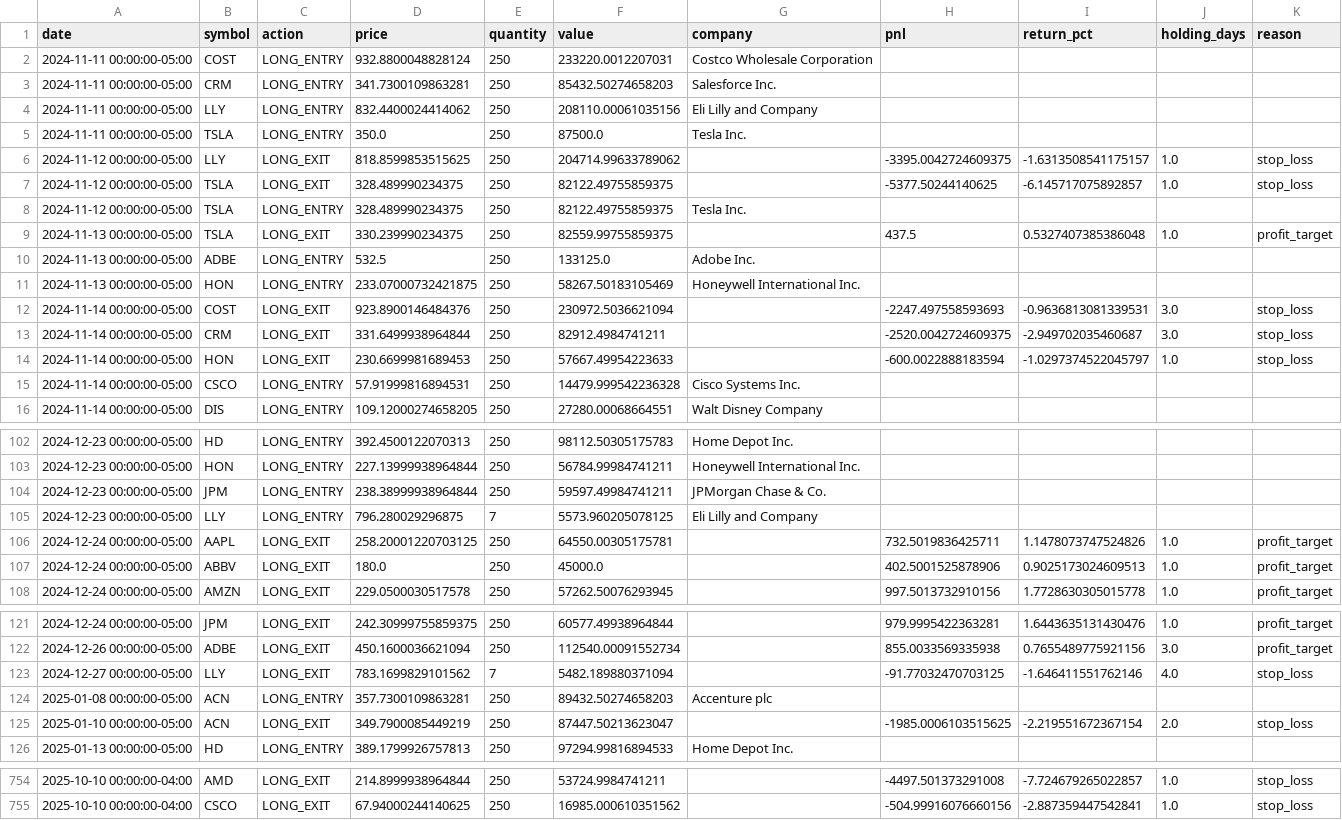
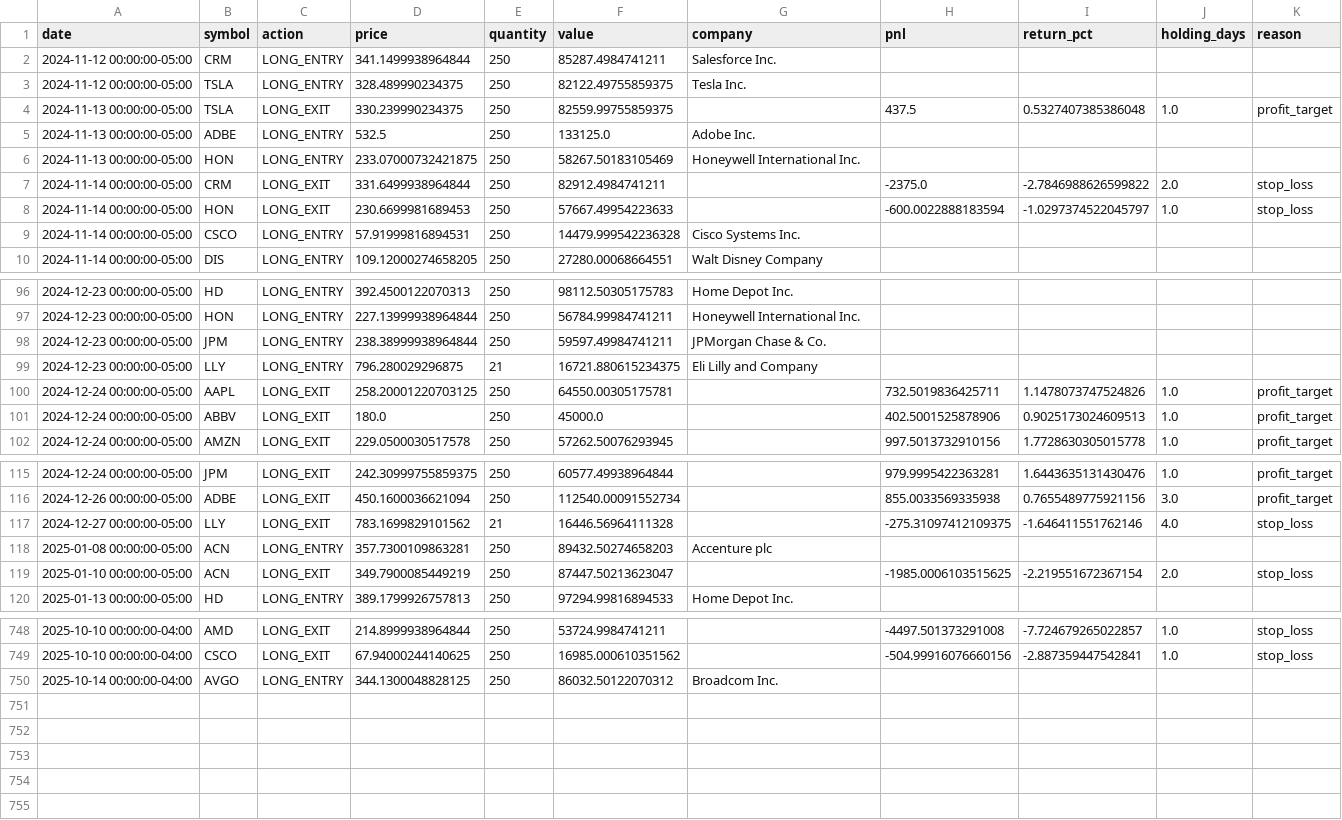
Before and after one commit to Imantix/stock-trading-agent-pro, a CSV file: data/backtest_results/yfinance/sp500/portfolio_trade_log.csv, drawn as a sheet; only a part is shown, gaps mark what is left out.

```diff
--- a/data/backtest_results/yfinance/sp500/portfolio_trade_log.csv
+++ b/data/backtest_results/yfinance/sp500/portfolio_trade_log.csv
@@ -1,8 +1,3 @@
 date,symbol,action,price,quantity,value,company,pnl,return_pct,holding_days,reason
-2024-11-11 00:00:00-05:00,COST,LONG_ENTRY,932.8800048828124,250,233220.0012207031,Costco Wholesale Corporation,,,,
-2024-11-11 00:00:00-05:00,CRM,LONG_ENTRY,341.7300109863281,250,85432.50274658203,Salesforce Inc.,,,,
-2024-11-11 00:00:00-05:00,LLY,LONG_ENTRY,832.4400024414062,250,208110.00061035156,Eli Lilly and Company,,,,
-2024-11-11 00:00:00-05:00,TSLA,LONG_ENTRY,350.0,250,87500.0,Tesla Inc.,,,,
-2024-11-12 00:00:00-05:00,LLY,LONG_EXIT,818.8599853515625,250,204714.99633789062,,-3395.0042724609375,-1.6313508541175157,1.0,stop_loss
-2024-11-12 00:00:00-05:00,TSLA,LONG_EXIT,328.489990234375,250,82122.49755859375,,-5377.50244140625,-6.145717075892857,1.0,stop_loss
+2024-11-12 00:00:00-05:00,CRM,LONG_ENTRY,341.1499938964844,250,85287.4984741211,Salesforce Inc.,,,,
 2024-11-12 00:00:00-05:00,TSLA,LONG_ENTRY,328.489990234375,250,82122.49755859375,Tesla Inc.,,,,
@@ -11,4 +6,3 @@ date,symbol,action,price,quantity,value,company,pnl,return_pct,holding_days,reas
 2024-11-13 00:00:00-05:00,HON,LONG_ENTRY,233.07000732421875,250,58267.50183105469,Honeywell International Inc.,,,,
-2024-11-14 00:00:00-05:00,COST,LONG_EXIT,923.8900146484376,250,230972.5036621094,,-2247.497558593693,-0.9636813081339531,3.0,stop_loss
-2024-11-14 00:00:00-05:00,CRM,LONG_EXIT,331.6499938964844,250,82912.4984741211,,-2520.0042724609375,-2.949702035460687,3.0,stop_loss
+2024-11-14 00:00:00-05:00,CRM,LONG_EXIT,331.6499938964844,250,82912.4984741211,,-2375.0,-2.7846988626599822,2.0,stop_loss
 2024-11-14 00:00:00-05:00,HON,LONG_EXIT,230.6699981689453,250,57667.49954223633,,-600.0022888183594,-1.0297374522045797,1.0,stop_loss
@@ -104,3 +98,3 @@ date,symbol,action,price,quantity,value,company,pnl,return_pct,holding_days,reas
 2024-12-23 00:00:00-05:00,JPM,LONG_ENTRY,238.38999938964844,250,59597.49984741211,JPMorgan Chase & Co.,,,,
-2024-12-23 00:00:00-05:00,LLY,LONG_ENTRY,796.280029296875,7,5573.960205078125,Eli Lilly and Company,,,,
+2024-12-23 00:00:00-05:00,LLY,LONG_ENTRY,796.280029296875,21,16721.880615234375,Eli Lilly and Company,,,,
 2024-12-24 00:00:00-05:00,AAPL,LONG_EXIT,258.20001220703125,250,64550.00305175781,,732.5019836425711,1.1478073747524826,1.0,profit_target
@@ -122,3 +116,3 @@ date,symbol,action,price,quantity,value,company,pnl,return_pct,holding_days,reas
 2024-12-26 00:00:00-05:00,ADBE,LONG_EXIT,450.1600036621094,250,112540.00091552734,,855.0033569335938,0.7655489775921156,3.0,profit_target
-2024-12-27 00:00:00-05:00,LLY,LONG_EXIT,783.1699829101562,7,5482.189880371094,,-91.77032470703125,-1.646411551762146,4.0,stop_loss
+2024-12-27 00:00:00-05:00,LLY,LONG_EXIT,783.1699829101562,21,16446.56964111328,,-275.31097412109375,-1.646411551762146,4.0,stop_loss
 2025-01-08 00:00:00-05:00,ACN,LONG_ENTRY,357.7300109863281,250,89432.50274658203,Accenture plc,,,,
@@ -755 +749,2 @@ date,symbol,action,price,quantity,value,company,pnl,return_pct,holding_days,reas
 2025-10-10 00:00:00-04:00,CSCO,LONG_EXIT,67.94000244140625,250,16985.000610351562,,-504.99916076660156,-2.887359447542841,1.0,stop_loss
+2025-10-14 00:00:00-04:00,AVGO,LONG_ENTRY,344.1300048828125,250,86032.50122070312,Broadcom Inc.,,,,
```
Also changed, not shown: data/backtest_results/yfinance/sp500/portfolio_history.csv, data/backtest_results/yfinance/sp500/sp500_summary_channel_breakout_daily.csv, 5 other files.
